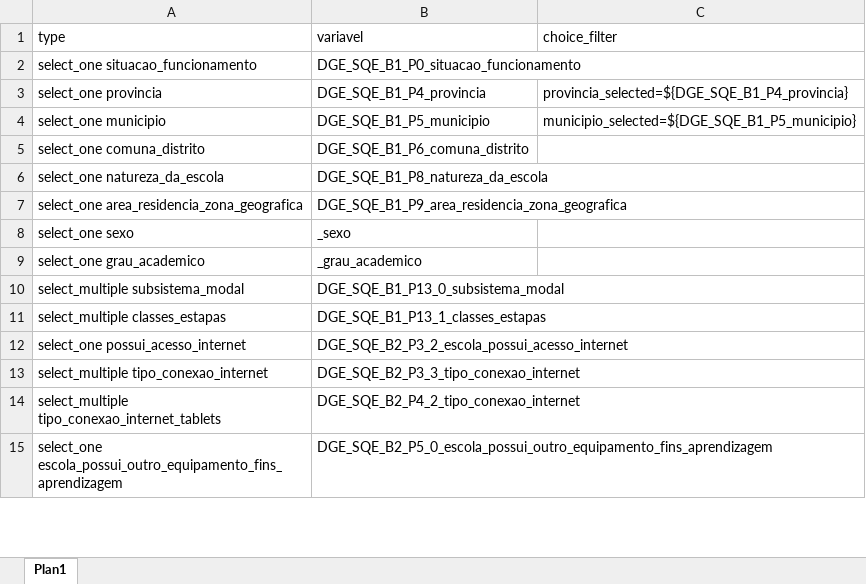
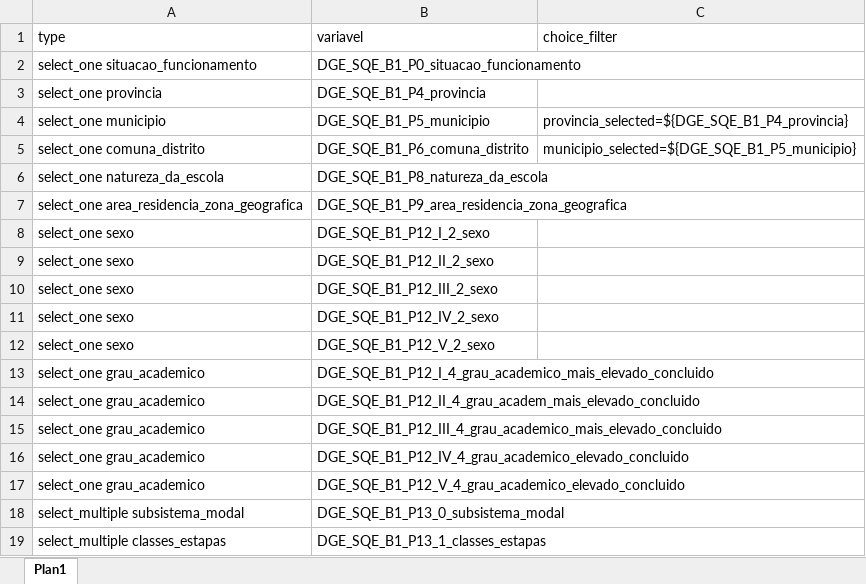
Before and after one commit to ivanydev/conversor-pat2, an Excel workbook: selects.xlsx, sheet Plan1, drawn as a sheet; only a part is shown; the shorter side is filled out with more unchanged rows; values as stored, in another font and other column widths than the file's, no borders; addresses are those after the commit; the diff names each change by its address in the sheet, - before the commit and + after, or states it on an @@ line.

```diff
--- a/selects.xlsx (sheet Plan1)
+++ b/selects.xlsx (sheet Plan1)
-C3 (choice_filter): provincia_selected=${DGE_SQE_B1_P4_provincia}
+C3 (choice_filter): (empty)
-C4 (choice_filter): municipio_selected=${DGE_SQE_B1_P5_municipio}
+C4 (choice_filter): provincia_selected=${DGE_SQE_B1_P4_provincia}
-C5 (choice_filter): (empty)
+C5 (choice_filter): municipio_selected=${DGE_SQE_B1_P5_municipio}
-B8 (variavel): _sexo
+B8 (variavel): DGE_SQE_B1_P12_I_2_sexo
+row 9: select_one sexo | DGE_SQE_B1_P12_II_2_sexo
+row 10: select_one sexo | DGE_SQE_B1_P12_III_2_sexo
+row 11: select_one sexo | DGE_SQE_B1_P12_IV_2_sexo
+row 12: select_one sexo | DGE_SQE_B1_P12_V_2_sexo
+row 13: select_one grau_academico | DGE_SQE_B1_P12_I_4_grau_academico_mais_elevado_concluido
+row 14: select_one grau_academico | DGE_SQE_B1_P12_II_4_grau_academ_mais_elevado_concluido
+row 15: select_one grau_academico | DGE_SQE_B1_P12_III_4_grau_academico_mais_elevado_concluido
+row 16: select_one grau_academico | DGE_SQE_B1_P12_IV_4_grau_academico_elevado_concluido
-B17 (variavel): _grau_academico
+B17 (variavel): DGE_SQE_B1_P12_V_4_grau_academico_elevado_concluido
```
Also changed, not shown: Choices.xlsx, relevante.xlsx.
